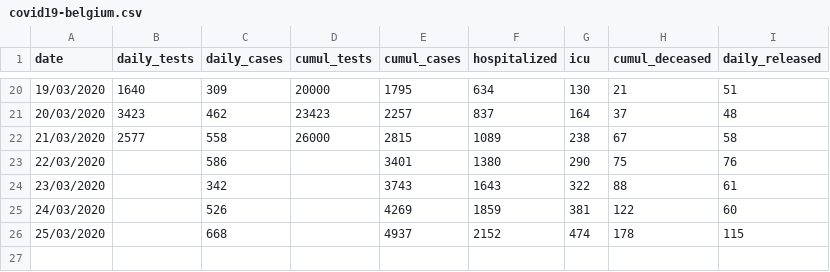
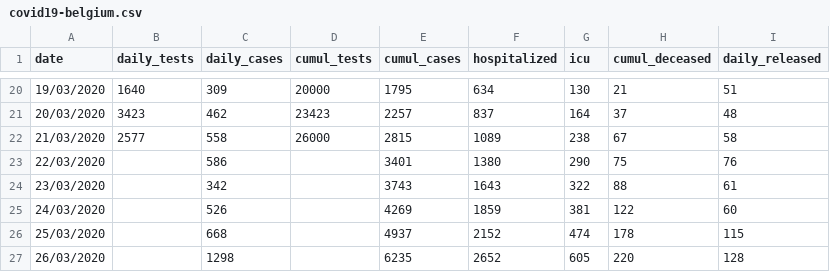
Before and after one commit to eschnou/covid19-be, a CSV file: covid19-belgium.csv, drawn as a sheet; only a part is shown, gaps mark what is left out; the diff names each change by its address in the sheet, - before the commit and + after, or states it on an @@ line.

Commit message:
Added data for March 26th

```diff
--- a/covid19-belgium.csv
+++ b/covid19-belgium.csv
+row 27: 26/03/2020 |  | 1298 |  | 6235 | 2652 | 605 | 220 | 128
```
Also changed, not shown: 1 other file.
